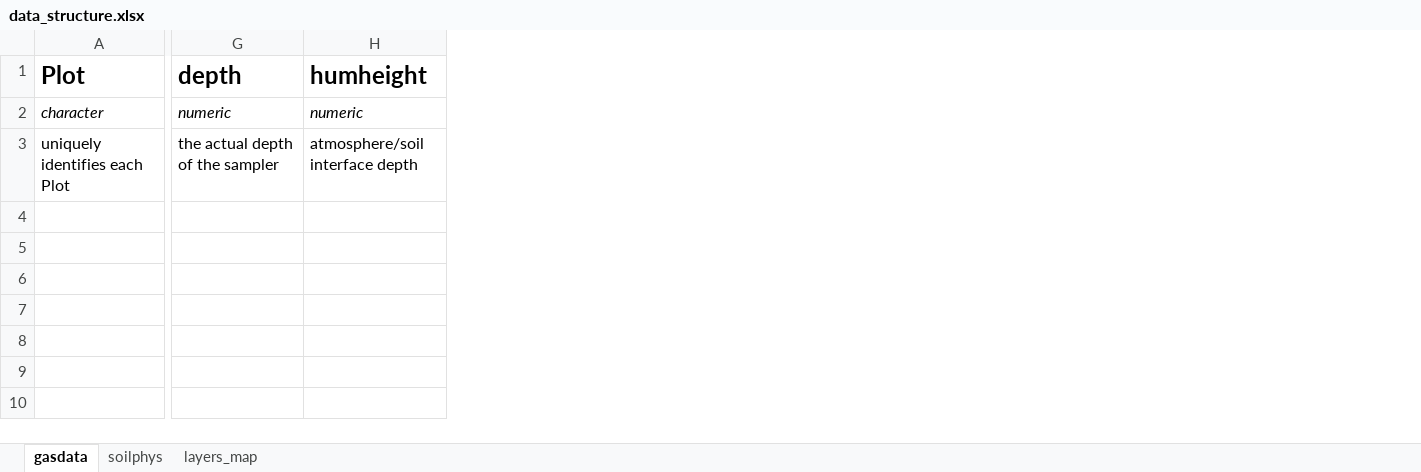
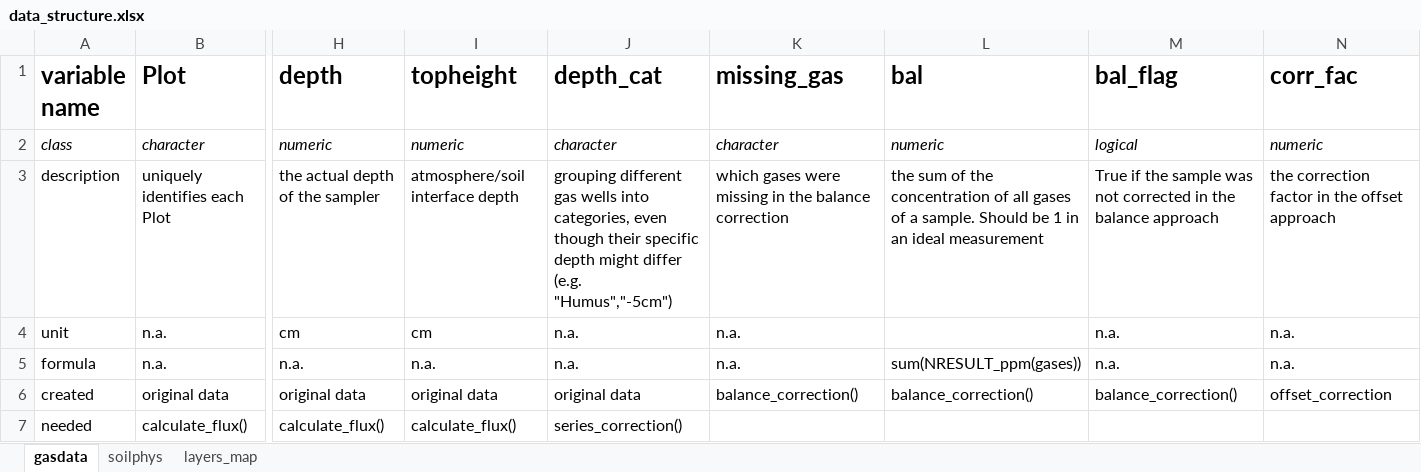
Before and after one commit to valentingar/ConFluxPro, an Excel workbook: data_structure.xlsx, sheet gasdata, drawn as a sheet; only a part is shown, gaps mark what is left out; values as stored, in another font and other column widths than the file's, no borders; addresses are those after the commit; rows hold the shown columns only; the diff names each change by its address in the sheet, - before the commit and + after, or states it on an @@ line.

Commit message:
updated data_structure documentation and renamed series_cleaner to series_correction

```diff
--- a/data_structure.xlsx (sheet gasdata)
+++ b/data_structure.xlsx (sheet gasdata)
+column A (variable name), rows 2-3: class | description
+column J (depth_cat), rows 2-3: character | grouping different gas wells into categories, even though their specific depth might differ (e.g. "Humus","-5cm")
+column K (missing_gas), rows 2-3: character | which gases were missing in the balance correction
+column L (bal), rows 2-3: numeric | the sum of the concentration of all gases of a sample. Should be 1 in an ideal measurement
+column M (bal_flag), rows 2-3: logical | True if the sample was not corrected in the balance approach
+column N (corr_fac), rows 2-3: numeric | the correction factor in the offset approach
-I1: humheight
+I1: topheight
+row 4: unit | n.a. | cm | cm | n.a. | n.a. |  | n.a. | n.a.
+row 5: formula | n.a. | n.a. | n.a. | n.a. | n.a. | sum(NRESULT_ppm(gases)) | n.a. | n.a.
+row 6: created | original data | original data | original data | original data | balance_correction() | balance_correction() | balance_correction() | offset_correction
+row 7: needed | calculate_flux() | calculate_flux() | calculate_flux() | series_correction()
```
Also changed, not shown: sheet soilphys, 1 other file.
